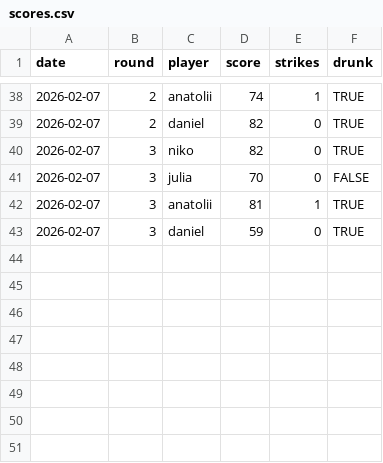
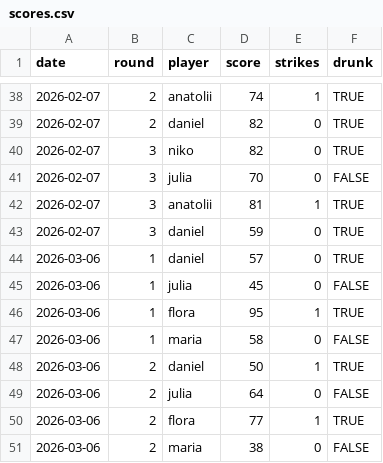
Before and after one commit to julia-king-edu/bowling-stats, a CSV file: data/scores.csv, drawn as a sheet; only a part is shown, gaps mark what is left out; the diff names each change by its address in the sheet, - before the commit and + after, or states it on an @@ line.

```diff
--- a/data/scores.csv
+++ b/data/scores.csv
+row 44: 2026-03-06 | 1 | daniel | 57 | 0 | TRUE
+row 45: 2026-03-06 | 1 | julia | 45 | 0 | FALSE
+row 46: 2026-03-06 | 1 | flora | 95 | 1 | TRUE
+row 47: 2026-03-06 | 1 | maria | 58 | 0 | FALSE
+row 48: 2026-03-06 | 2 | daniel | 50 | 1 | TRUE
+row 49: 2026-03-06 | 2 | julia | 64 | 0 | FALSE
+row 50: 2026-03-06 | 2 | flora | 77 | 1 | TRUE
+row 51: 2026-03-06 | 2 | maria | 38 | 0 | FALSE
```
Also changed, not shown: 19 other files.
